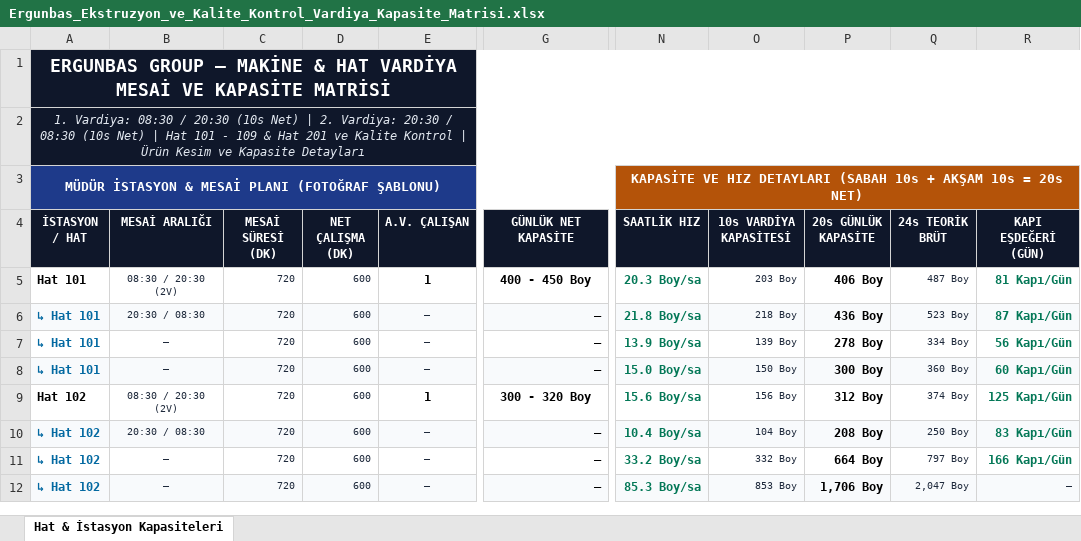
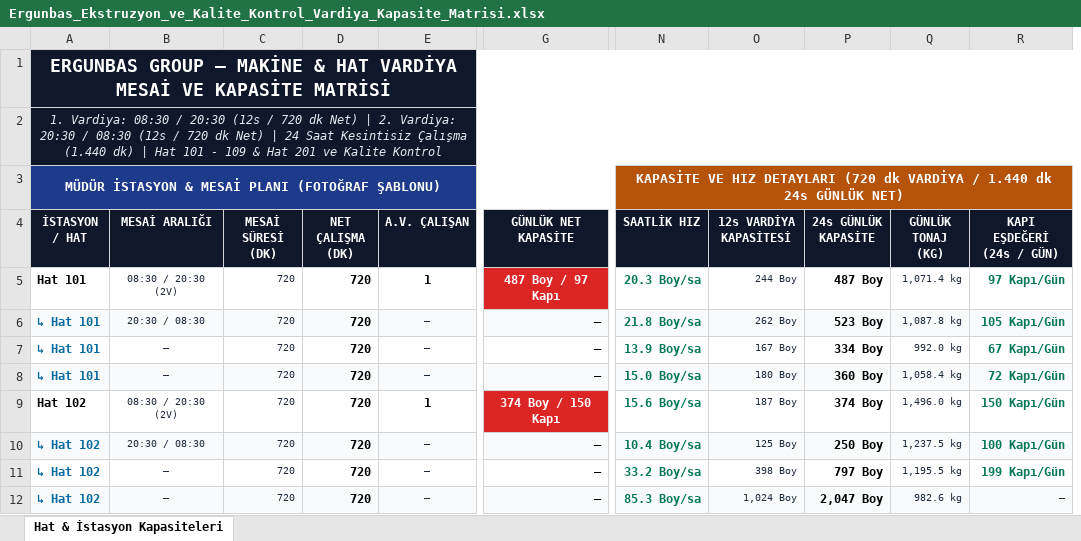
Before and after one commit to llbozkurttenes1905-arch/ergunbas-uretim-sistemi, an Excel workbook: static/Ergunbas_Ekstruzyon_ve_Kalite_Kontrol_Vardiya_Kapasite_Matrisi.xlsx, sheet Hat & İstasyon Kapasiteleri, drawn as a sheet; only a part is shown, gaps mark what is left out; values as stored, in another font and other column widths than the file's, no borders; removed rows and columns are numbered as before the commit, all else as after; the diff covers the shown part only; the diff names each change by its address in the sheet, - before the commit and + after, or states it on an @@ line.

Commit message:
Net calisma suresi 720 dk (12s vardiya / 24s gun) olarak guncellendi

```diff
--- a/static/Ergunbas_Ekstruzyon_ve_Kalite_Kontrol_Vardiya_Kapasite_Matrisi.xlsx (sheet Hat & İstasyon Kapasiteleri)
+++ b/static/Ergunbas_Ekstruzyon_ve_Kalite_Kontrol_Vardiya_Kapasite_Matrisi.xlsx (sheet Hat & İstasyon Kapasiteleri)
-column P (20s GÜNLÜK KAPASİTE), rows 5-12: 406 Boy | 436 Boy | 278 Boy | 300 Boy | 312 Boy | 208 Boy | 664 Boy | 1,706 Boy
+column Q (GÜNLÜK TONAJ (KG)), rows 5-12: 1,071.4 kg | 1,087.8 kg | 992.0 kg | 1,058.4 kg | 1,496.0 kg | 1,237.5 kg | 1,195.5 kg | 982.6 kg
-A2 (İSTASYON / HAT): …/ 20:30 (10s Net) | 2. Vardiya: 20:30 / 08:30 (10s Net) | Hat 101 - 109 & Hat 201 ve Kalite Kontrol | Ürün Kesim ve Kapasite Detayları
+A2 (İSTASYON / HAT): …/ 20:30 (12s / 720 dk Net) | 2. Vardiya: 20:30 / 08:30 (12s / 720 dk Net) | 24 Saat Kesintisiz Çalışma (1.440 dk) | Hat 101 - 109 & Hat 201 ve Kalite Kontrol
-N3 (SAATLİK HIZ): …HIZ DETAYLARI (SABAH 10s + AKŞAM 10s = 20s NET)
+N3 (SAATLİK HIZ): …HIZ DETAYLARI (720 dk VARDİYA / 1.440 dk 24s GÜNLÜK NET)
-O4: 10s VARDİYA KAPASİTESİ
+O4: 12s VARDİYA KAPASİTESİ
-P4: 24s TEORİK BRÜT
+P4: 24s GÜNLÜK KAPASİTE
-R4: KAPI EŞDEĞERİ (GÜN)
+R4: KAPI EŞDEĞERİ (24s / GÜN)
-D5:D12 (NET ÇALIŞMA (DK)): 600
+D5:D12 (NET ÇALIŞMA (DK)): 720
@@ D5:D12 bold: off → on, text colour: #1E293B → black, text size: larger @@
-G5 (GÜNLÜK NET KAPASİTE): 400 - 450 Boy
+G5 (GÜNLÜK NET KAPASİTE): 487 Boy / 97 Kapı
@@ G5 fill: none → #DC2626, text colour: black → #FFFFFF @@
-O5 (12s VARDİYA KAPASİTESİ): 203 Boy
+O5 (12s VARDİYA KAPASİTESİ): 244 Boy
@@ P5:P12 bold: off → on, text colour: #1E293B → black, text size: larger @@
-R5 (KAPI EŞDEĞERİ (24s / GÜN)): 81 Kapı/Gün
+R5 (KAPI EŞDEĞERİ (24s / GÜN)): 97 Kapı/Gün
-O6 (12s VARDİYA KAPASİTESİ): 218 Boy
+O6 (12s VARDİYA KAPASİTESİ): 262 Boy
-R6 (KAPI EŞDEĞERİ (24s / GÜN)): 87 Kapı/Gün
+R6 (KAPI EŞDEĞERİ (24s / GÜN)): 105 Kapı/Gün
-O7 (12s VARDİYA KAPASİTESİ): 139 Boy
+O7 (12s VARDİYA KAPASİTESİ): 167 Boy
-R7 (KAPI EŞDEĞERİ (24s / GÜN)): 56 Kapı/Gün
+R7 (KAPI EŞDEĞERİ (24s / GÜN)): 67 Kapı/Gün
-O8 (12s VARDİYA KAPASİTESİ): 150 Boy
+O8 (12s VARDİYA KAPASİTESİ): 180 Boy
-R8 (KAPI EŞDEĞERİ (24s / GÜN)): 60 Kapı/Gün
+R8 (KAPI EŞDEĞERİ (24s / GÜN)): 72 Kapı/Gün
-G9 (GÜNLÜK NET KAPASİTE): 300 - 320 Boy
+G9 (GÜNLÜK NET KAPASİTE): 374 Boy / 150 Kapı
@@ G9 fill: none → #DC2626, text colour: black → #FFFFFF @@
-O9 (12s VARDİYA KAPASİTESİ): 156 Boy
+O9 (12s VARDİYA KAPASİTESİ): 187 Boy
-R9 (KAPI EŞDEĞERİ (24s / GÜN)): 125 Kapı/Gün
+R9 (KAPI EŞDEĞERİ (24s / GÜN)): 150 Kapı/Gün
-O10 (12s VARDİYA KAPASİTESİ): 104 Boy
+O10 (12s VARDİYA KAPASİTESİ): 125 Boy
-R10 (KAPI EŞDEĞERİ (24s / GÜN)): 83 Kapı/Gün
+R10 (KAPI EŞDEĞERİ (24s / GÜN)): 100 Kapı/Gün
-O11 (12s VARDİYA KAPASİTESİ): 332 Boy
+O11 (12s VARDİYA KAPASİTESİ): 398 Boy
-R11 (KAPI EŞDEĞERİ (24s / GÜN)): 166 Kapı/Gün
+R11 (KAPI EŞDEĞERİ (24s / GÜN)): 199 Kapı/Gün
-O12 (12s VARDİYA KAPASİTESİ): 853 Boy
+O12 (12s VARDİYA KAPASİTESİ): 1,024 Boy
```
Also changed, not shown: 95 edited cells and cell formats elsewhere in this sheet, 1 other file.
